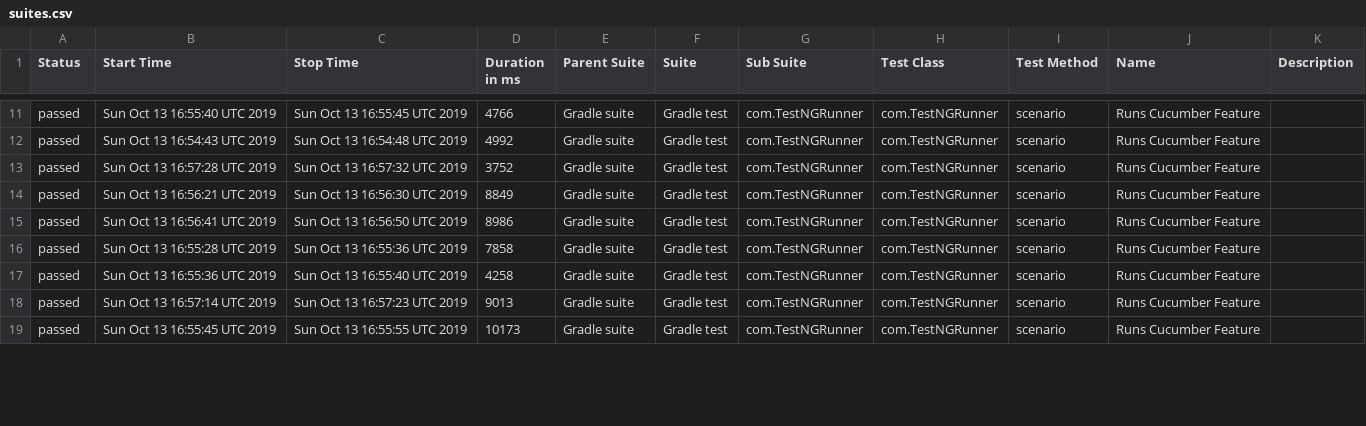
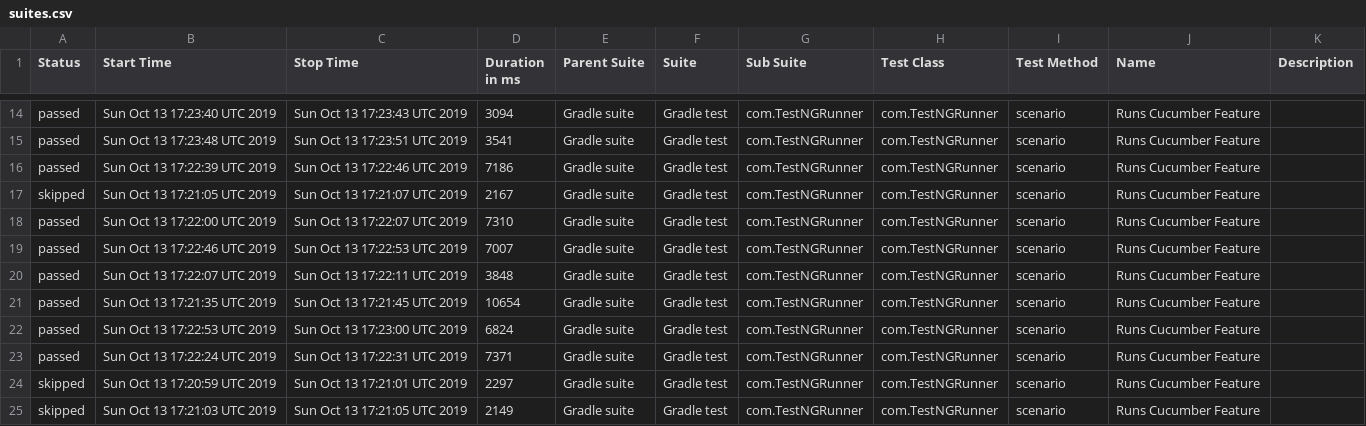
Before and after one commit to kamil-nowocin/Test_Automation-automationpractice, a CSV file: data/suites.csv, drawn as a sheet; only a part is shown, gaps mark what is left out; the diff covers the shown part only.

```diff
--- a/data/suites.csv
+++ b/data/suites.csv
@@ -11,9 +14,12 @@
-"passed","Sun Oct 13 16:55:40 UTC 2019","Sun Oct 13 16:55:45 UTC 2019","4766","Gradle suite","Gradle test","com.TestNGRunner","com.TestNGRunner","scenario","Runs Cucumber Feature",""
-"passed","Sun Oct 13 16:54:43 UTC 2019","Sun Oct 13 16:54:48 UTC 2019","4992","Gradle suite","Gradle test","com.TestNGRunner","com.TestNGRunner","scenario","Runs Cucumber Feature",""
-"passed","Sun Oct 13 16:57:28 UTC 2019","Sun Oct 13 16:57:32 UTC 2019","3752","Gradle suite","Gradle test","com.TestNGRunner","com.TestNGRunner","scenario","Runs Cucumber Feature",""
-"passed","Sun Oct 13 16:56:21 UTC 2019","Sun Oct 13 16:56:30 UTC 2019","8849","Gradle suite","Gradle test","com.TestNGRunner","com.TestNGRunner","scenario","Runs Cucumber Feature",""
-"passed","Sun Oct 13 16:56:41 UTC 2019","Sun Oct 13 16:56:50 UTC 2019","8986","Gradle suite","Gradle test","com.TestNGRunner","com.TestNGRunner","scenario","Runs Cucumber Feature",""
-"passed","Sun Oct 13 16:55:28 UTC 2019","Sun Oct 13 16:55:36 UTC 2019","7858","Gradle suite","Gradle test","com.TestNGRunner","com.TestNGRunner","scenario","Runs Cucumber Feature",""
-"passed","Sun Oct 13 16:55:36 UTC 2019","Sun Oct 13 16:55:40 UTC 2019","4258","Gradle suite","Gradle test","com.TestNGRunner","com.TestNGRunner","scenario","Runs Cucumber Feature",""
-"passed","Sun Oct 13 16:57:14 UTC 2019","Sun Oct 13 16:57:23 UTC 2019","9013","Gradle suite","Gradle test","com.TestNGRunner","com.TestNGRunner","scenario","Runs Cucumber Feature",""
-"passed","Sun Oct 13 16:55:45 UTC 2019","Sun Oct 13 16:55:55 UTC 2019","10173","Gradle suite","Gradle test","com.TestNGRunner","com.TestNGRunner","scenario","Runs Cucumber Feature",""
+"passed","Sun Oct 13 17:23:40 UTC 2019","Sun Oct 13 17:23:43 UTC 2019","3094","Gradle suite","Gradle test","com.TestNGRunner","com.TestNGRunner","scenario","Runs Cucumber Feature",""
+"passed","Sun Oct 13 17:23:48 UTC 2019","Sun Oct 13 17:23:51 UTC 2019","3541","Gradle suite","Gradle test","com.TestNGRunner","com.TestNGRunner","scenario","Runs Cucumber Feature",""
+"passed","Sun Oct 13 17:22:39 UTC 2019","Sun Oct 13 17:22:46 UTC 2019","7186","Gradle suite","Gradle test","com.TestNGRunner","com.TestNGRunner","scenario","Runs Cucumber Feature",""
+"skipped","Sun Oct 13 17:21:05 UTC 2019","Sun Oct 13 17:21:07 UTC 2019","2167","Gradle suite","Gradle test","com.TestNGRunner","com.TestNGRunner","scenario","Runs Cucumber Feature",""
+"passed","Sun Oct 13 17:22:00 UTC 2019","Sun Oct 13 17:22:07 UTC 2019","7310","Gradle suite","Gradle test","com.TestNGRunner","com.TestNGRunner","scenario","Runs Cucumber Feature",""
+"passed","Sun Oct 13 17:22:46 UTC 2019","Sun Oct 13 17:22:53 UTC 2019","7007","Gradle suite","Gradle test","com.TestNGRunner","com.TestNGRunner","scenario","Runs Cucumber Feature",""
+"passed","Sun Oct 13 17:22:07 UTC 2019","Sun Oct 13 17:22:11 UTC 2019","3848","Gradle suite","Gradle test","com.TestNGRunner","com.TestNGRunner","scenario","Runs Cucumber Feature",""
+"passed","Sun Oct 13 17:21:35 UTC 2019","Sun Oct 13 17:21:45 UTC 2019","10654","Gradle suite","Gradle test","com.TestNGRunner","com.TestNGRunner","scenario","Runs Cucumber Feature",""
+"passed","Sun Oct 13 17:22:53 UTC 2019","Sun Oct 13 17:23:00 UTC 2019","6824","Gradle suite","Gradle test","com.TestNGRunner","com.TestNGRunner","scenario","Runs Cucumber Feature",""
+"passed","Sun Oct 13 17:22:24 UTC 2019","Sun Oct 13 17:22:31 UTC 2019","7371","Gradle suite","Gradle test","com.TestNGRunner","com.TestNGRunner","scenario","Runs Cucumber Feature",""
+"skipped","Sun Oct 13 17:20:59 UTC 2019","Sun Oct 13 17:21:01 UTC 2019","2297","Gradle suite","Gradle test","com.TestNGRunner","com.TestNGRunner","scenario","Runs Cucumber Feature",""
+"skipped","Sun Oct 13 17:21:03 UTC 2019","Sun Oct 13 17:21:05 UTC 2019","2149","Gradle suite","Gradle test","com.TestNGRunner","com.TestNGRunner","scenario","Runs Cucumber Feature",""
```
Also changed, not shown: 5 added rows and 54 edited cells elsewhere in this file, 59 other files.
